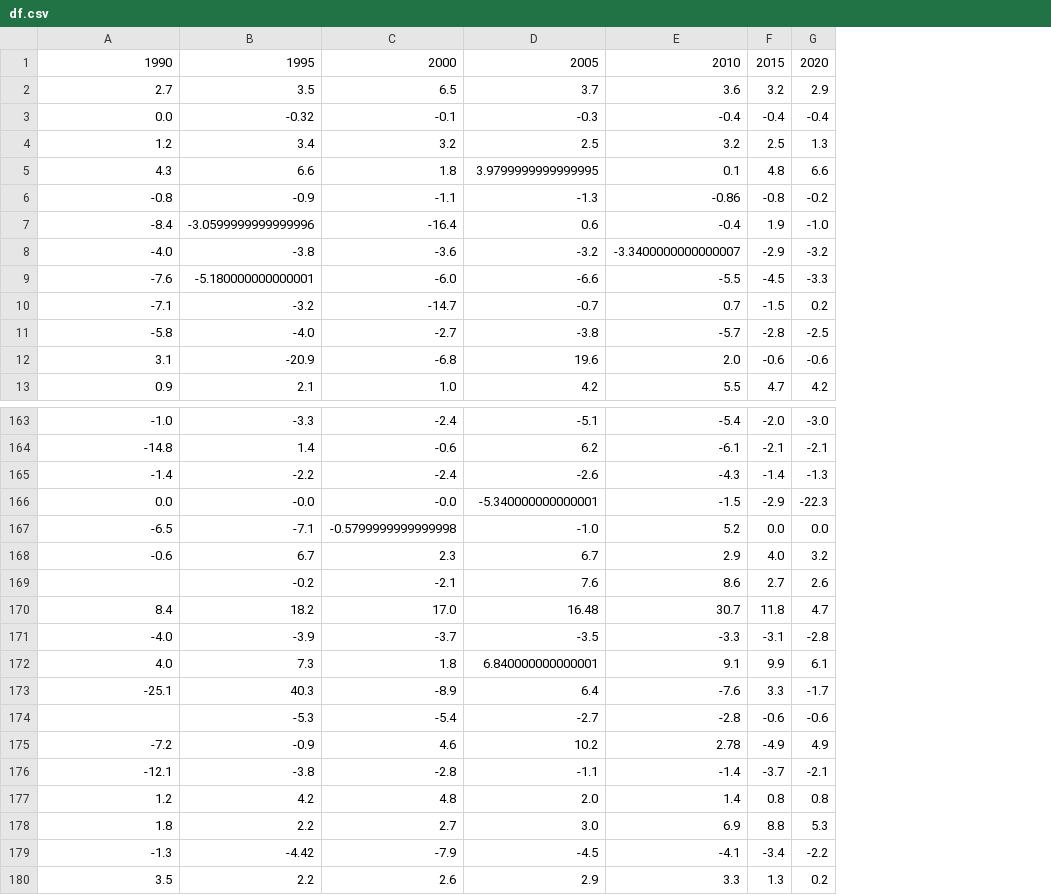
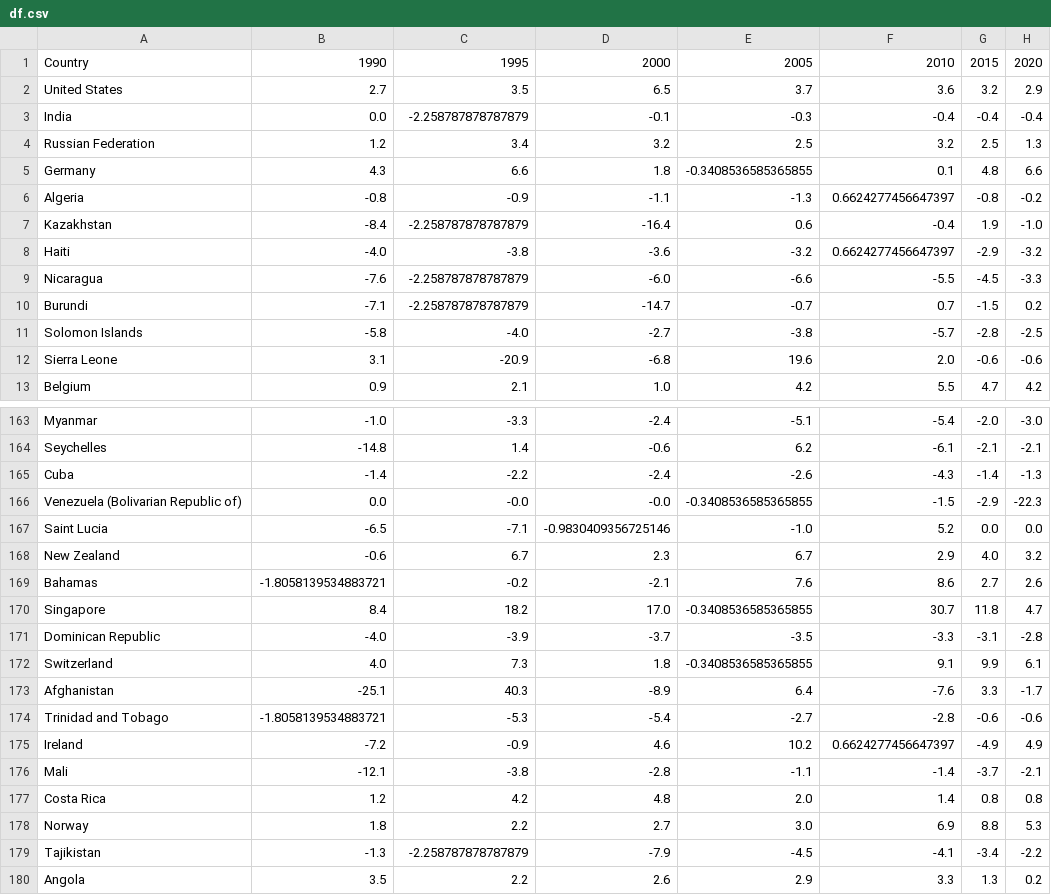
Before and after one commit to mahajialirezaei/to_stay_or_not_to_stay, a CSV file: df.csv, drawn as a sheet; only a part is shown, gaps mark what is left out; addresses are those after the commit; the diff covers the shown part only; the diff names each change by its address in the sheet, - before the commit and + after, or states it on an @@ line.

Commit message:
find biggest growth country

```diff
--- a/df.csv
+++ b/df.csv
+column A, rows 1-13: Country | United States | India | Russian Federation | Germany | Algeria | Kazakhstan | Haiti | Nicaragua | Burundi | Solomon Islands | Sierra Leone | Belgium; rows 163-180: Myanmar | Seychelles | Cuba | Venezuela (Bolivarian Republic of) | Saint Lucia | New Zealand | Bahamas | Singapore | Dominican Republic | Switzerland | Afghanistan | Trinidad and Tobago | Ireland | Mali | Costa Rica | Norway | Tajikistan | Angola
-C3: -0.32
+C3: -2.258787878787879
-E5: 3.9799999999999995
+E5: -0.3408536585365855
-F6: -0.86
+F6: 0.6624277456647397
-C7: -3.0599999999999996
+C7: -2.258787878787879
-F8: -3.3400000000000007
+F8: 0.6624277456647397
-C9: -5.180000000000001
+C9: -2.258787878787879
-C10: -3.2
+C10: -2.258787878787879
-E166: -5.340000000000001
+E166: -0.3408536585365855
-D167: -0.5799999999999998
+D167: -0.9830409356725146
-B169: (empty)
+B169: -1.8058139534883721
-E170: 16.48
+E170: -0.3408536585365855
-E172: 6.840000000000001
+E172: -0.3408536585365855
-B174: (empty)
+B174: -1.8058139534883721
-F175: 2.78
+F175: 0.6624277456647397
-C179: -4.42
+C179: -2.258787878787879
```
Also changed, not shown: 43 edited cells elsewhere in this file, 3 other files.
